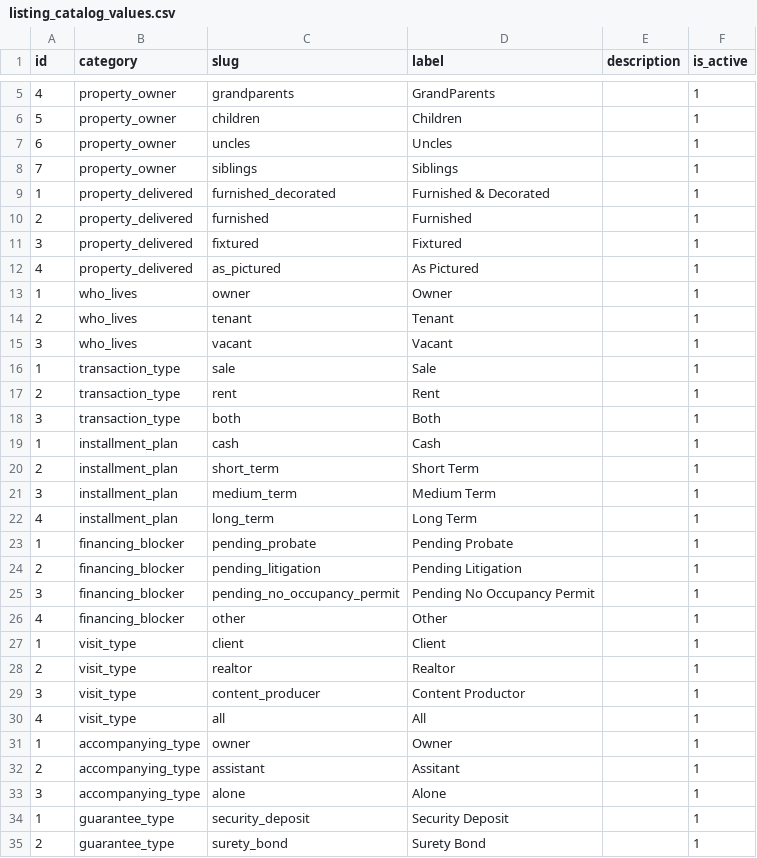
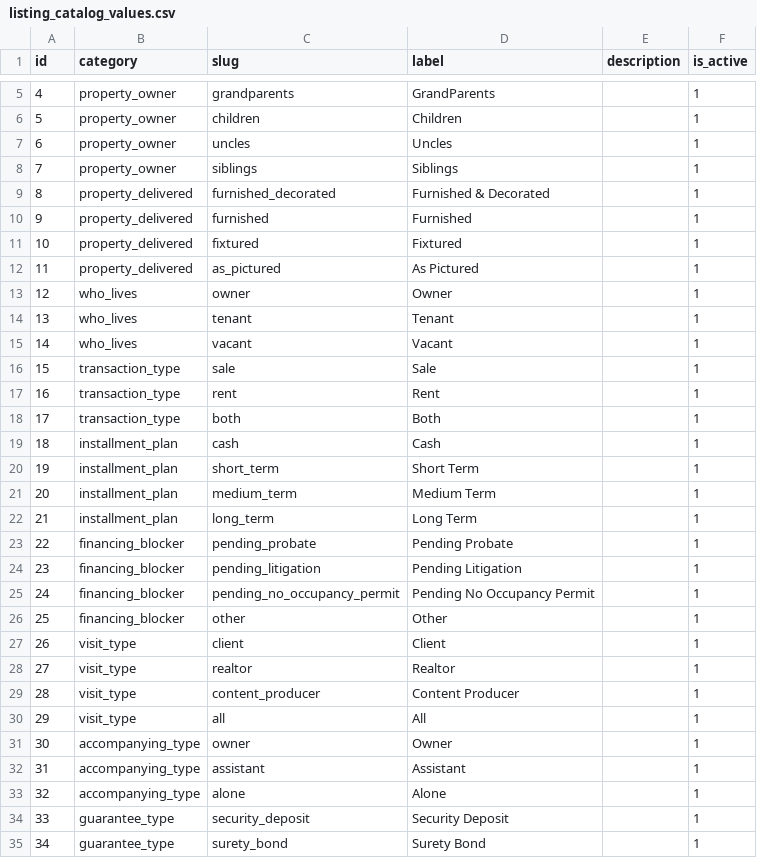
Before and after one commit to projeto-toq/toq_server, a CSV file: data/listing_catalog_values.csv, drawn as a sheet; only a part is shown, gaps mark what is left out; the diff covers the shown part only.

Commit message:
feat: Implement DELETE endpoint for catalog values and refactor related services
- Added ListingCatalogDeleteRequest definition in swagger.yaml for delete requests.
- Implemented DELETE /admin/listing/catalog endpoint to deactivate catalog values.
- Refactored UpdateListingCatalogValue to remove ID from path and use request body instead.
- Removed old DELETE endpoint that used path parameters for catalog ID.
- Updated admin routes to reflect changes in catalog value management.
- Deleted unused MySQL global adapter methods related to catalog values.
- Moved catalog value repository methods to listing repository interface.
- Refactored listing service methods to use listing repository for catalog value operations.
- Added new MySQL listing adapter for catalog value management.

```diff
--- a/data/listing_catalog_values.csv
+++ b/data/listing_catalog_values.csv
@@ -8,28 +8,28 @@ id;category;slug;label;description;is_active
 7;property_owner;siblings;Siblings;;1
-1;property_delivered;furnished_decorated;Furnished & Decorated;;1
-2;property_delivered;furnished;Furnished;;1
-3;property_delivered;fixtured;Fixtured;;1
-4;property_delivered;as_pictured;As Pictured;;1
-1;who_lives;owner;Owner;;1
-2;who_lives;tenant;Tenant;;1
-3;who_lives;vacant;Vacant;;1
-1;transaction_type;sale;Sale;;1
-2;transaction_type;rent;Rent;;1
-3;transaction_type;both;Both;;1
-1;installment_plan;cash;Cash;;1
-2;installment_plan;short_term;Short Term;;1
-3;installment_plan;medium_term;Medium Term;;1
-4;installment_plan;long_term;Long Term;;1
-1;financing_blocker;pending_probate;Pending Probate;;1
-2;financing_blocker;pending_litigation;Pending Litigation;;1
-3;financing_blocker;pending_no_occupancy_permit;Pending No Occupancy Permit;;1
-4;financing_blocker;other;Other;;1
-1;visit_type;client;Client;;1
-2;visit_type;realtor;Realtor;;1
-3;visit_type;content_producer;Content Productor;;1
-4;visit_type;all;All;;1
-1;accompanying_type;owner;Owner;;1
-2;accompanying_type;assistant;Assitant;;1
-3;accompanying_type;alone;Alone;;1
-1;guarantee_type;security_deposit;Security Deposit;;1
-2;guarantee_type;surety_bond;Surety Bond;;1
+8;property_delivered;furnished_decorated;Furnished & Decorated;;1
+9;property_delivered;furnished;Furnished;;1
+10;property_delivered;fixtured;Fixtured;;1
+11;property_delivered;as_pictured;As Pictured;;1
+12;who_lives;owner;Owner;;1
+13;who_lives;tenant;Tenant;;1
+14;who_lives;vacant;Vacant;;1
+15;transaction_type;sale;Sale;;1
+16;transaction_type;rent;Rent;;1
+17;transaction_type;both;Both;;1
+18;installment_plan;cash;Cash;;1
+19;installment_plan;short_term;Short Term;;1
+20;installment_plan;medium_term;Medium Term;;1
+21;installment_plan;long_term;Long Term;;1
+22;financing_blocker;pending_probate;Pending Probate;;1
+23;financing_blocker;pending_litigation;Pending Litigation;;1
+24;financing_blocker;pending_no_occupancy_permit;Pending No Occupancy Permit;;1
+25;financing_blocker;other;Other;;1
+26;visit_type;client;Client;;1
+27;visit_type;realtor;Realtor;;1
+28;visit_type;content_producer;Content Producer;;1
+29;visit_type;all;All;;1
+30;accompanying_type;owner;Owner;;1
+31;accompanying_type;assistant;Assistant;;1
+32;accompanying_type;alone;Alone;;1
+33;guarantee_type;security_deposit;Security Deposit;;1
+34;guarantee_type;surety_bond;Surety Bond;;1
```
Also changed, not shown: 1 edited cell elsewhere in this file, data/base_permissions.csv, 18 other files.
